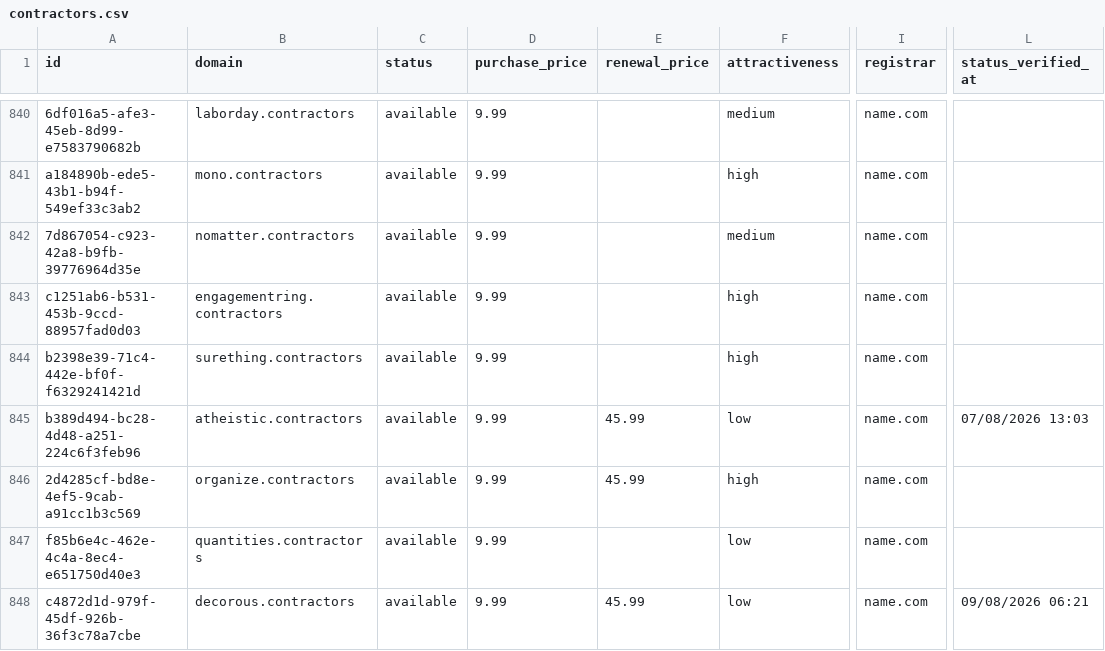
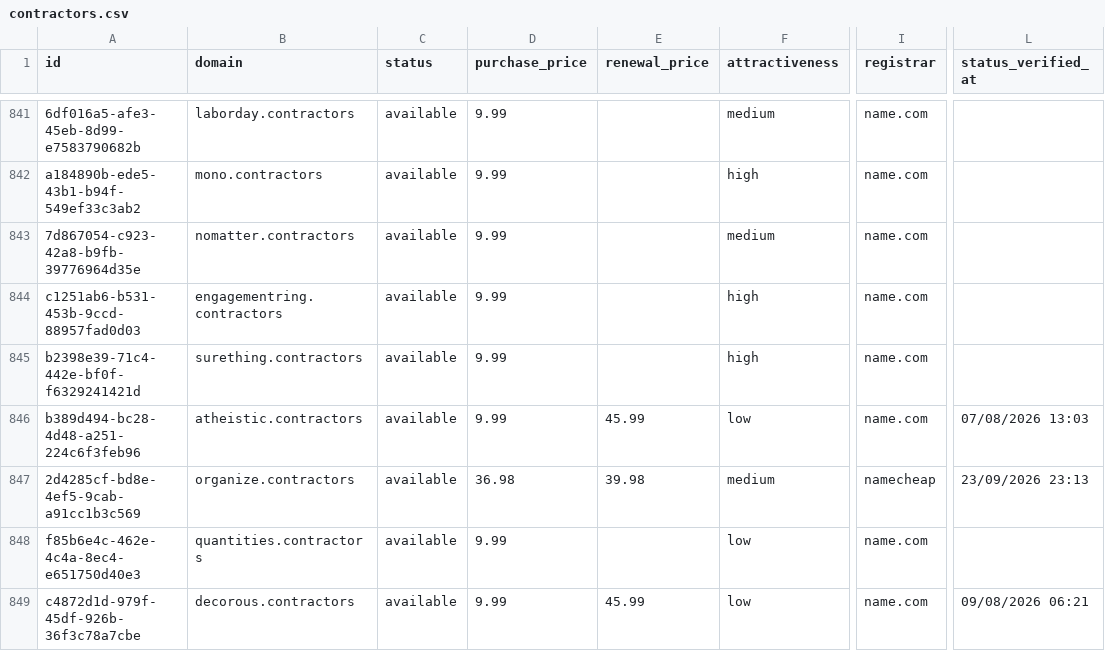
Before and after one commit to UniqueDomains/contractors-oneword-domains, a CSV file: contractors.csv, drawn as a sheet; only a part is shown, gaps mark what is left out; addresses are those after the commit; the diff covers the shown part only; the diff names each change by its address in the sheet, - before the commit and + after, or states it on an @@ line.

Commit message:
Domains update

```diff
--- a/contractors.csv
+++ b/contractors.csv
-D847 (purchase_price): 9.99
+D847 (purchase_price): 36.98
-E847 (renewal_price): 45.99
+E847 (renewal_price): 39.98
-F847 (attractiveness): high
+F847 (attractiveness): medium
-I847 (registrar): name.com
+I847 (registrar): namecheap
-L847 (status_verified_at): (empty)
+L847 (status_verified_at): 23/09/2026 23:13
```
Also changed, not shown: 1 added row, 1 removed row and 136 edited cells elsewhere in this file, 4 other files.
